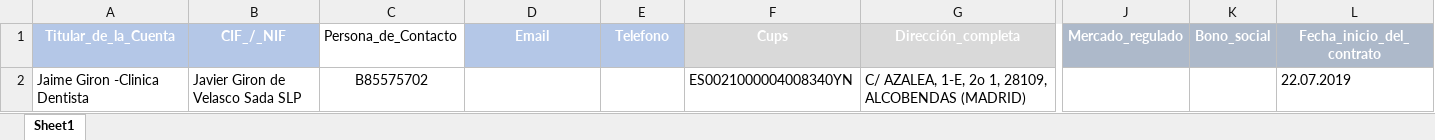
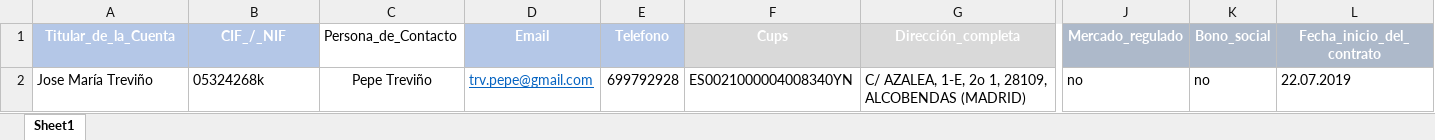
Before and after one commit to Pptrv/Final_Proyect_Vivolt, an Excel workbook: Data/excel/BD_Clientes_Estudio_de_Ahorro.xlsx, sheet Sheet1, drawn as a sheet; only a part is shown, gaps mark what is left out; values as stored, in another font and other column widths than the file's, no borders; removed rows and columns are numbered as before the commit, all else as after; rows hold the shown columns only; the diff names each change by its address in the sheet, - before the commit and + after, or states it on an @@ line.

```diff
--- a/Data/excel/BD_Clientes_Estudio_de_Ahorro.xlsx (sheet Sheet1)
+++ b/Data/excel/BD_Clientes_Estudio_de_Ahorro.xlsx (sheet Sheet1)
-row 2: Jaime Giron -Clinica Dentista | Javier Giron de Velasco Sada SLP | B85575702 |  |  | ES0021000004008340YN | C/ AZALEA, 1-E, 2o 1, 28109, ALCOBENDAS (MADRID) |  |  | 22.07.2019
+row 2: Jose María Treviño | 05324268k | Pepe Treviño | trv.pepe@gmail.com | 699792928 | ES0021000004008340YN | C/ AZALEA, 1-E, 2o 1, 28109, ALCOBENDAS (MADRID) | no | no | 22.07.2019
```
Also changed, not shown: 4 other files.
